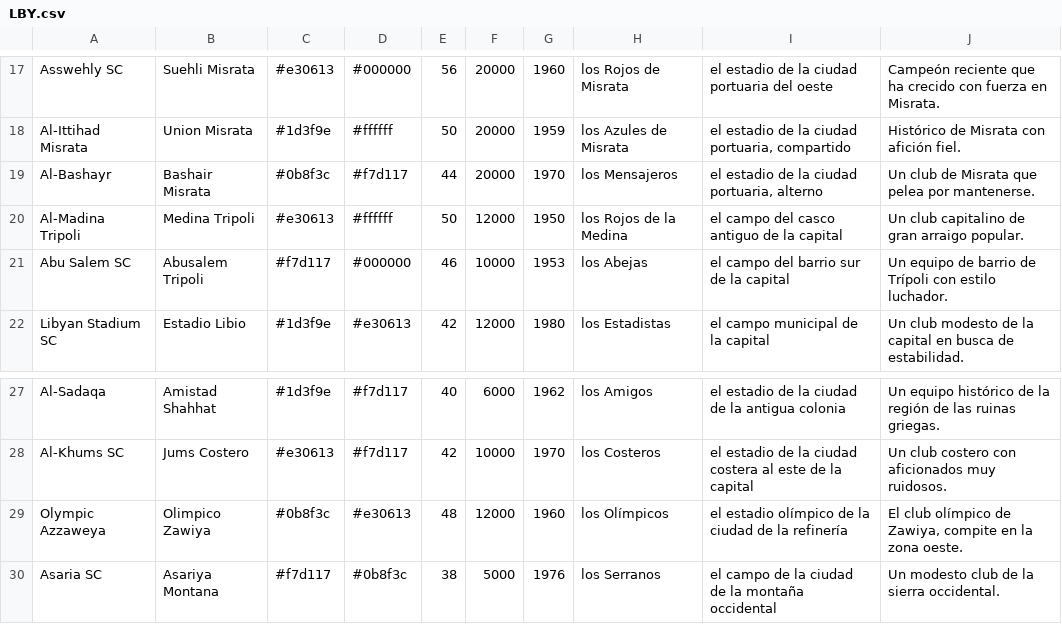
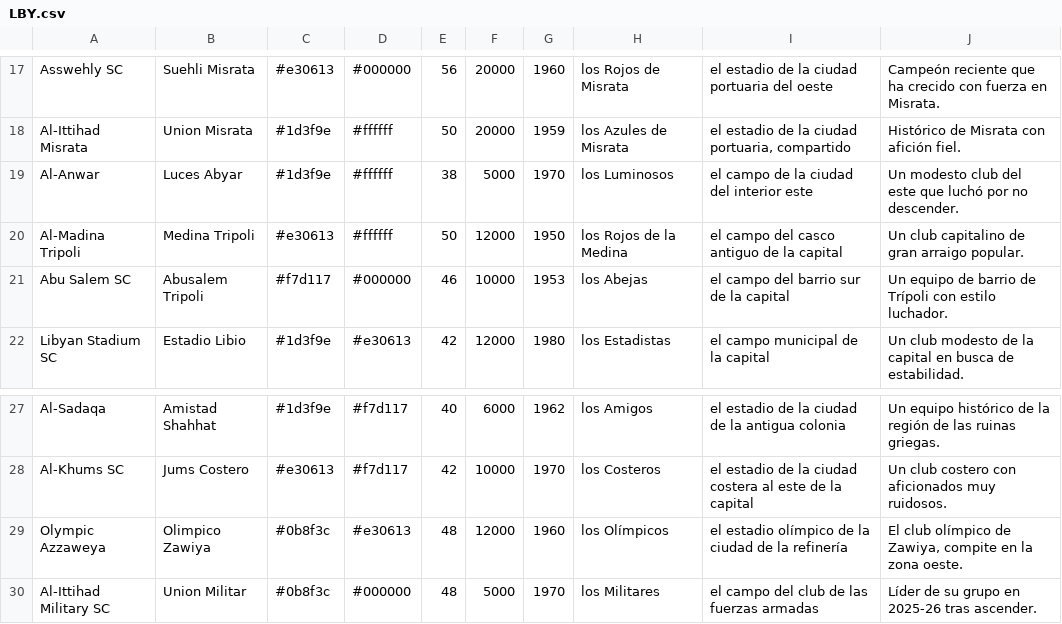
Before and after one commit to thekion11/Dinastia, a CSV file: herramientas/paises/LBY.csv, drawn as a sheet; only a part is shown, gaps mark what is left out; removed rows and columns are numbered as before the commit, all else as after; the diff names each change by its address in the sheet, - before the commit and + after, or states it on an @@ line.

```diff
--- a/herramientas/paises/LBY.csv
+++ b/herramientas/paises/LBY.csv
-row 19: Al-Bashayr | Bashair Misrata | #0b8f3c | #f7d117 | 44 | 20000 | 1970 | los Mensajeros | el estadio de la ciudad portuaria, alterno | Un club de Misrata que pelea por mantenerse.
+row 19: Al-Anwar | Luces Abyar | #1d3f9e | #ffffff | 38 | 5000 | 1970 | los Luminosos | el campo de la ciudad del interior este | Un modesto club del este que luchó por no descender.
-row 30: Asaria SC | Asariya Montana | #f7d117 | #0b8f3c | 38 | 5000 | 1976 | los Serranos | el campo de la ciudad de la montaña occidental | Un modesto club de la sierra occidental.
+row 30: Al-Ittihad Military SC | Union Militar | #0b8f3c | #000000 | 48 | 5000 | 1970 | los Militares | el campo del club de las fuerzas armadas | Líder de su grupo en 2025-26 tras ascender.
```
Also changed, not shown: herramientas/paises/CGO.csv, herramientas/paises/CPV.csv, 10 other files.
